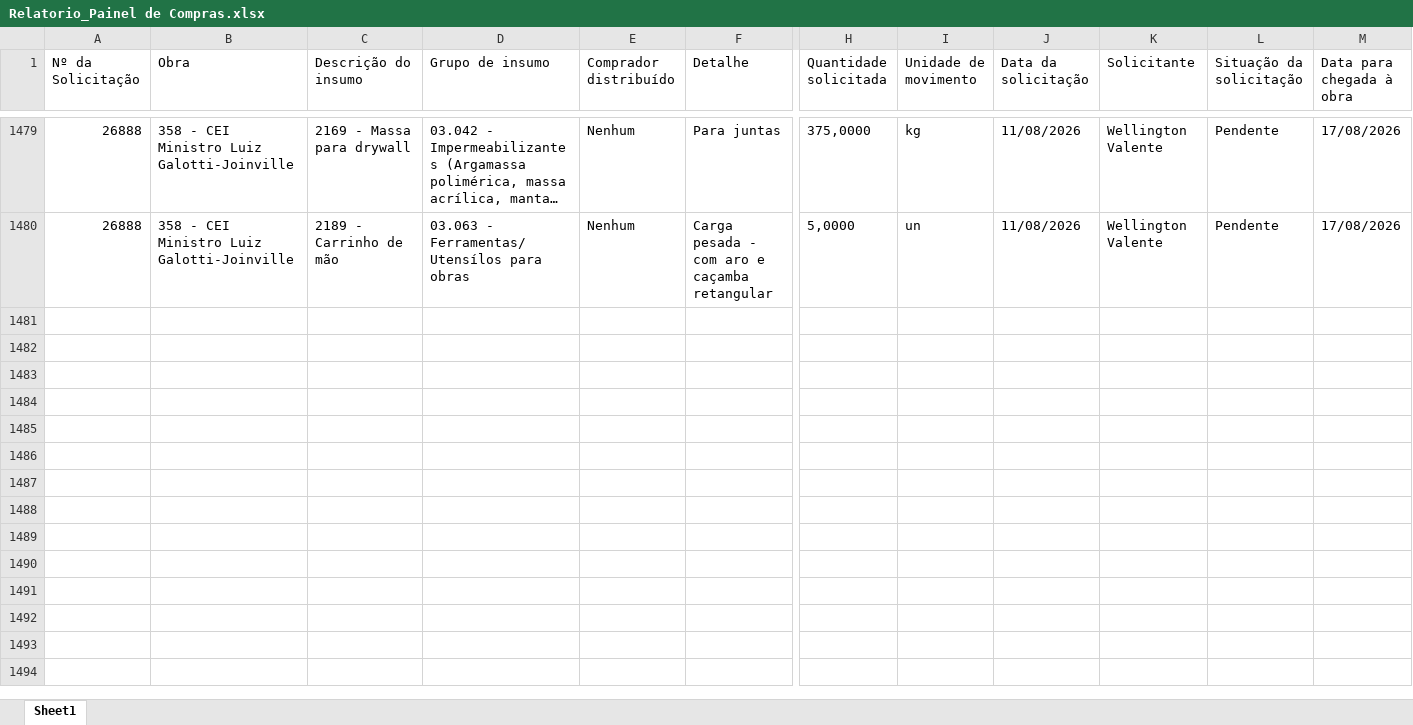
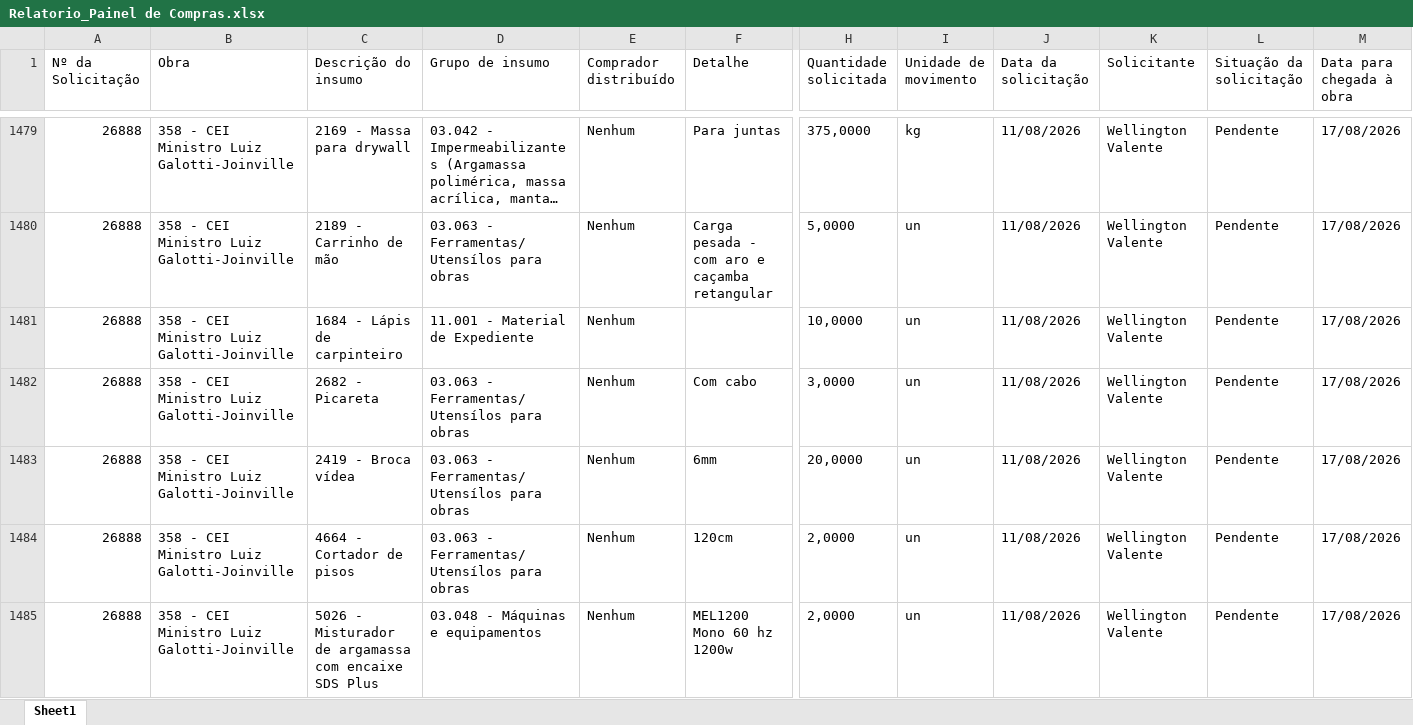
Before and after one commit to vicentecosantos/painel_de_compras_or, an Excel workbook: Relatorio_Painel de Compras.xlsx, sheet Sheet1, drawn as a sheet; only a part is shown, gaps mark what is left out; long unchanged cells end in …; values as stored, in another font and other column widths than the file's, no borders; rows hold the shown columns only; the diff covers the shown part only; the diff names each change by its address in the sheet, - before the commit and + after, or states it on an @@ line.

Commit message:
Add files via upload

```diff
--- a/Relatorio_Painel de Compras.xlsx (sheet Sheet1)
+++ b/Relatorio_Painel de Compras.xlsx (sheet Sheet1)
+row 1481: 26888 | 358 - CEI Ministro Luiz Galotti-Joinville | 1684 - Lápis de carpinteiro | 11.001 - Material de Expediente | Nenhum |  | 10,0000 | un | 11/08/2026 | Wellington Valente | Pendente | 17/08/2026
+row 1482: 26888 | 358 - CEI Ministro Luiz Galotti-Joinville | 2682 - Picareta | 03.063 - Ferramentas/Utensílos para obras | Nenhum | Com cabo | 3,0000 | un | 11/08/2026 | Wellington Valente | Pendente | 17/08/2026
+row 1483: 26888 | 358 - CEI Ministro Luiz Galotti-Joinville | 2419 - Broca vídea | 03.063 - Ferramentas/Utensílos para obras | Nenhum | 6mm | 20,0000 | un | 11/08/2026 | Wellington Valente | Pendente | 17/08/2026
+row 1484: 26888 | 358 - CEI Ministro Luiz Galotti-Joinville | 4664 - Cortador de pisos | 03.063 - Ferramentas/Utensílos para obras | Nenhum | 120cm | 2,0000 | un | 11/08/2026 | Wellington Valente | Pendente | 17/08/2026
+row 1485: 26888 | 358 - CEI Ministro Luiz Galotti-Joinville | 5026 - Misturador de argamassa com encaixe SDS Plus | 03.048 - Máquinas e equipamentos | Nenhum | MEL1200 Mono 60 hz 1200w | 2,0000 | un | 11/08/2026 | Wellington Valente | Pendente | 17/08/2026
```
Also changed, not shown: 13 added rows and 55 edited cells elsewhere in this sheet.
